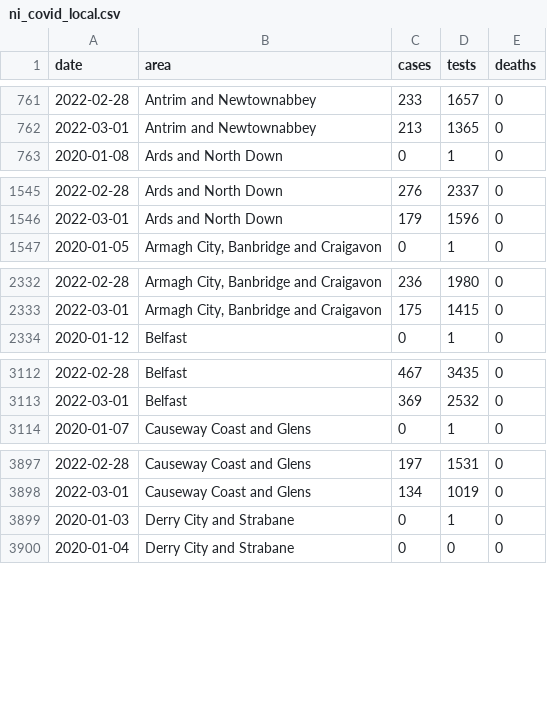
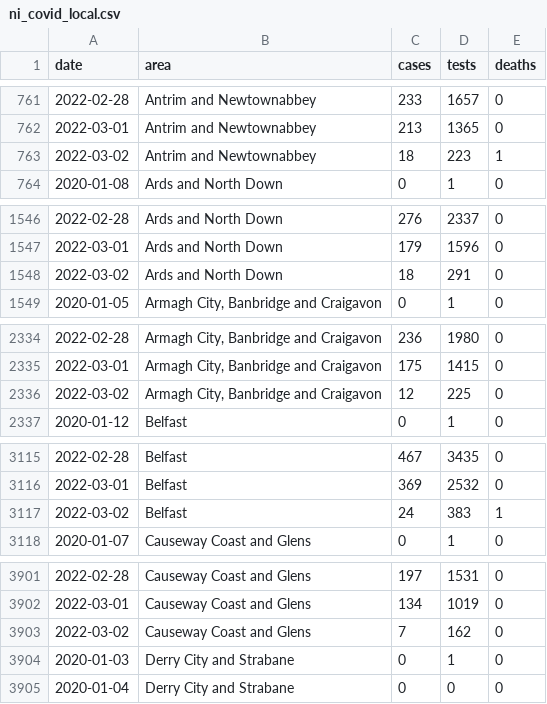
Before and after one commit to obrienjoey/covid19northernireland, a CSV file: data/ni_covid_local.csv, drawn as a sheet; only a part is shown, gaps mark what is left out; the diff covers the shown part only.

Commit message:
update NI Covid19 data Thu Mar  3 22:11:14 GMT 2022

```diff
--- a/data/ni_covid_local.csv
+++ b/data/ni_covid_local.csv
@@ -762,2 +762,3 @@ date,area,cases,tests,deaths
 2022-03-01,Antrim and Newtownabbey,213,1365,0
+2022-03-02,Antrim and Newtownabbey,18,223,1
 2020-01-08,Ards and North Down,0,1,0
@@ -1546,2 +1547,3 @@ date,area,cases,tests,deaths
 2022-03-01,Ards and North Down,179,1596,0
+2022-03-02,Ards and North Down,18,291,0
 2020-01-05,"Armagh City, Banbridge and Craigavon",0,1,0
@@ -2333,2 +2335,3 @@ date,area,cases,tests,deaths
 2022-03-01,"Armagh City, Banbridge and Craigavon",175,1415,0
+2022-03-02,"Armagh City, Banbridge and Craigavon",12,225,0
 2020-01-12,Belfast,0,1,0
@@ -3113,2 +3116,3 @@ date,area,cases,tests,deaths
 2022-03-01,Belfast,369,2532,0
+2022-03-02,Belfast,24,383,1
 2020-01-07,Causeway Coast and Glens,0,1,0
@@ -3898,2 +3902,3 @@ date,area,cases,tests,deaths
 2022-03-01,Causeway Coast and Glens,134,1019,0
+2022-03-02,Causeway Coast and Glens,7,162,0
 2020-01-03,Derry City and Strabane,0,1,0
```
Also changed, not shown: 7 added rows elsewhere in this file, data/ni_covid_national.csv, 1 other file.
